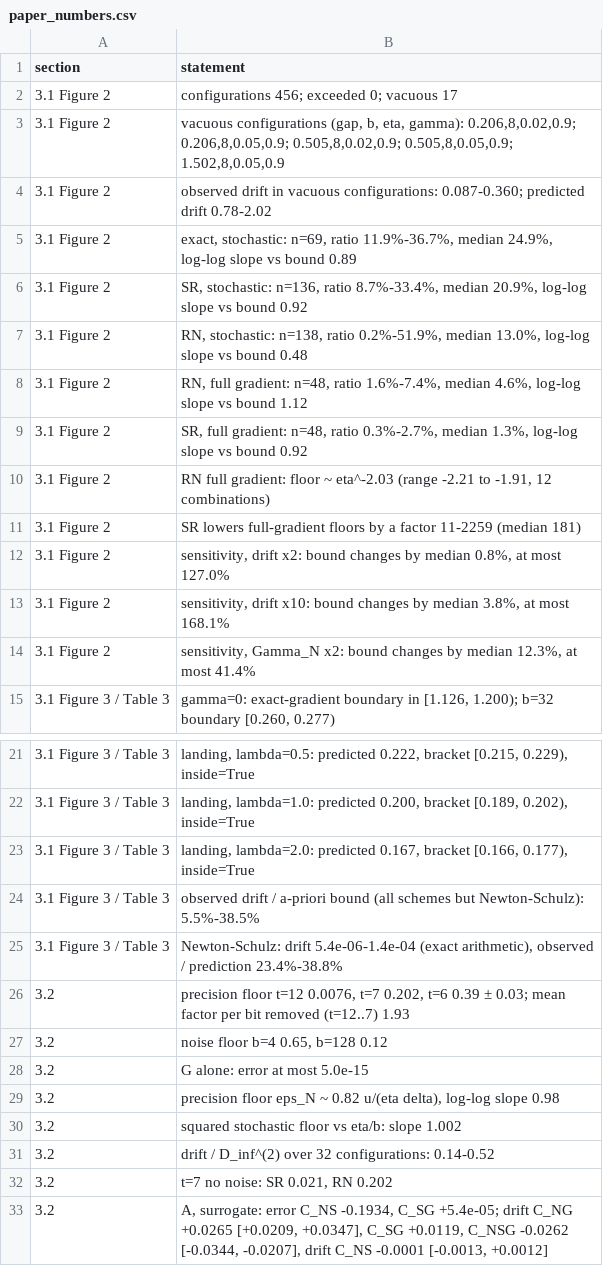
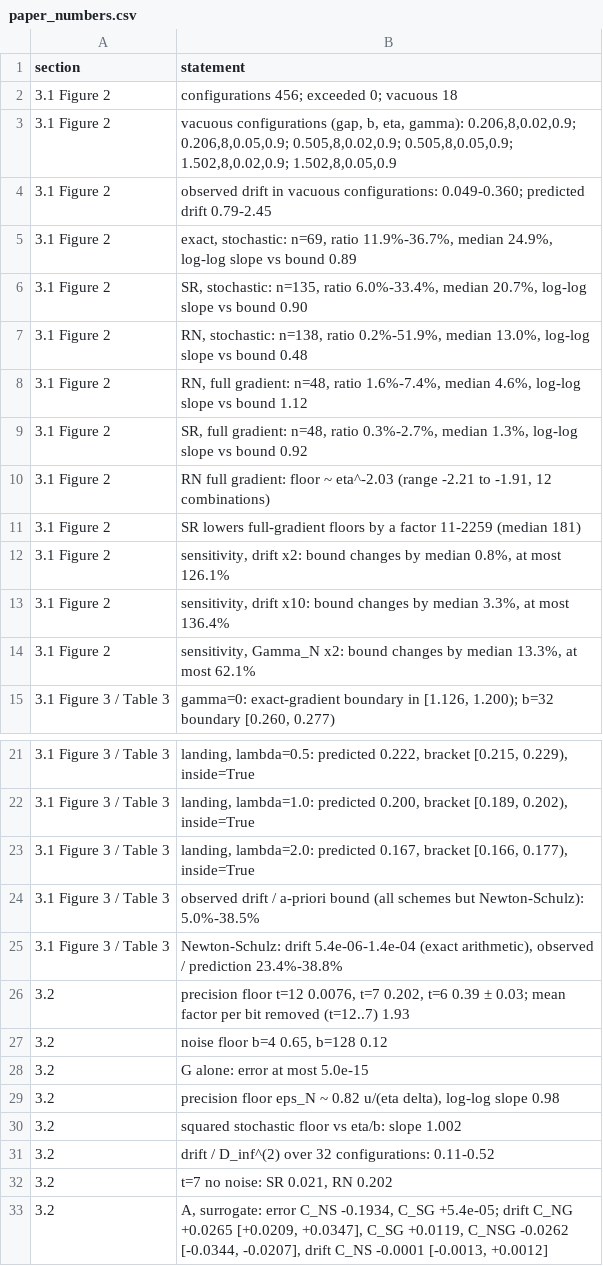
Before and after one commit to kubwimanap/pa-rsgd-grassmann, a CSV file: results/tables/paper_numbers.csv, drawn as a sheet; only a part is shown, gaps mark what is left out.

```diff
--- a/results/tables/paper_numbers.csv
+++ b/results/tables/paper_numbers.csv
@@ -1,7 +1,7 @@
 section,statement
-3.1 Figure 2,configurations 456; exceeded 0; vacuous 17
-3.1 Figure 2,"vacuous configurations (gap, b, eta, gamma): 0.206,8,0.02,0.9; 0.206,8,0.05,0.9; 0.505,8,0.02,0.9; 0.505,8,0.05,0.9; 1.502,8,0.05,0.9"
-3.1 Figure 2,observed drift in vacuous configurations: 0.087-0.360; predicted drift 0.78-2.02
+3.1 Figure 2,configurations 456; exceeded 0; vacuous 18
+3.1 Figure 2,"vacuous configurations (gap, b, eta, gamma): 0.206,8,0.02,0.9; 0.206,8,0.05,0.9; 0.505,8,0.02,0.9; 0.505,8,0.05,0.9; 1.502,8,0.02,0.9; 1.502,8,0.05,0.9"
+3.1 Figure 2,observed drift in vacuous configurations: 0.049-0.360; predicted drift 0.79-2.45
 3.1 Figure 2,"exact, stochastic: n=69, ratio 11.9%-36.7%, median 24.9%, log-log slope vs bound 0.89"
-3.1 Figure 2,"SR, stochastic: n=136, ratio 8.7%-33.4%, median 20.9%, log-log slope vs bound 0.92"
+3.1 Figure 2,"SR, stochastic: n=135, ratio 6.0%-33.4%, median 20.7%, log-log slope vs bound 0.90"
 3.1 Figure 2,"RN, stochastic: n=138, ratio 0.2%-51.9%, median 13.0%, log-log slope vs bound 0.48"
@@ -11,5 +11,5 @@ section,statement
 3.1 Figure 2,SR lowers full-gradient floors by a factor 11-2259 (median 181)
-3.1 Figure 2,"sensitivity, drift x2: bound changes by median 0.8%, at most 127.0%"
-3.1 Figure 2,"sensitivity, drift x10: bound changes by median 3.8%, at most 168.1%"
-3.1 Figure 2,"sensitivity, Gamma_N x2: bound changes by median 12.3%, at most 41.4%"
+3.1 Figure 2,"sensitivity, drift x2: bound changes by median 0.8%, at most 126.1%"
+3.1 Figure 2,"sensitivity, drift x10: bound changes by median 3.3%, at most 136.4%"
+3.1 Figure 2,"sensitivity, Gamma_N x2: bound changes by median 13.3%, at most 62.1%"
 3.1 Figure 3 / Table 3,"gamma=0: exact-gradient boundary in [1.126, 1.200); b=32 boundary [0.260, 0.277)"
@@ -23,3 +23,3 @@ section,statement
 3.1 Figure 3 / Table 3,"landing, lambda=2.0: predicted 0.167, bracket [0.166, 0.177), inside=True"
-3.1 Figure 3 / Table 3,observed drift / a-priori bound (all schemes but Newton-Schulz): 5.5%-38.5%
+3.1 Figure 3 / Table 3,observed drift / a-priori bound (all schemes but Newton-Schulz): 5.0%-38.5%
 3.1 Figure 3 / Table 3,"Newton-Schulz: drift 5.4e-06-1.4e-04 (exact arithmetic), observed / prediction 23.4%-38.8%"
@@ -30,3 +30,3 @@ section,statement
 3.2,squared stochastic floor vs eta/b: slope 1.002
-3.2,drift / D_inf^(2) over 32 configurations: 0.14-0.52
+3.2,drift / D_inf^(2) over 32 configurations: 0.11-0.52
 3.2,"t=7 no noise: SR 0.021, RN 0.202"
```
Also changed, not shown: results/tables/fig2_floors.csv, results/tables/fig2_summary.csv, 17 other files.
